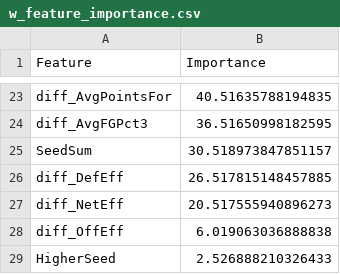
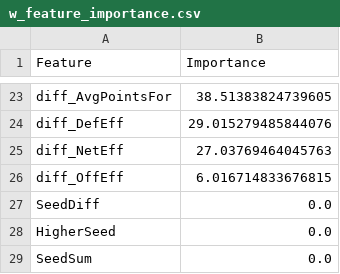
Before and after one commit to Qrytics/cmuMarchMadness-ML, a CSV file: docs/data/w_feature_importance.csv, drawn as a sheet; only a part is shown, gaps mark what is left out; removed rows and columns are numbered as before the commit, all else as after; the diff covers the shown part only; the diff names each change by its address in the sheet, - before the commit and + after, or states it on an @@ line.

```diff
--- a/docs/data/w_feature_importance.csv
+++ b/docs/data/w_feature_importance.csv
-B23 (Importance): 40.51635788194835
+B23 (Importance): 38.51383824739605
-row 24: diff_AvgFGPct3 | 36.51650998182595
-row 25: SeedSum | 30.518973847851157
-B24 (Importance): 26.517815148457885
+B24 (Importance): 29.015279485844076
-B25 (Importance): 20.517555940896273
+B25 (Importance): 27.03769464045763
-B26 (Importance): 6.019063036888838
+B26 (Importance): 6.016714833676815
+row 27: SeedDiff | 0.0
-B28 (Importance): 2.526888210326433
+B28 (Importance): 0.0
+row 29: SeedSum | 0.0
```
Also changed, not shown: 15 added rows, 15 removed rows and 6 edited cells elsewhere in this file, docs/data/MTourneyPredictions.csv, docs/data/WTourneyPredictions.csv, 20 other files.
